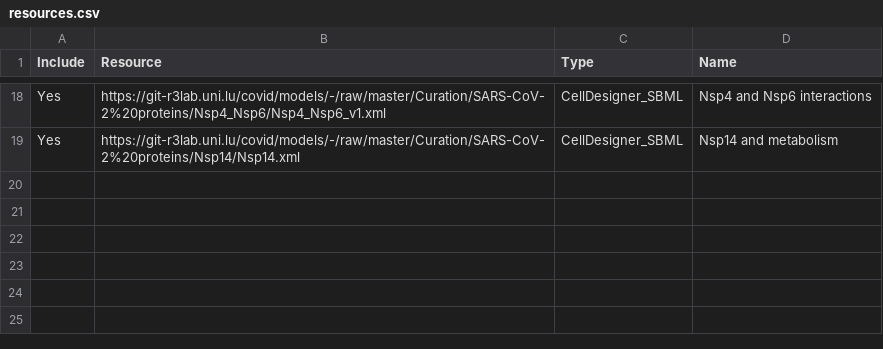
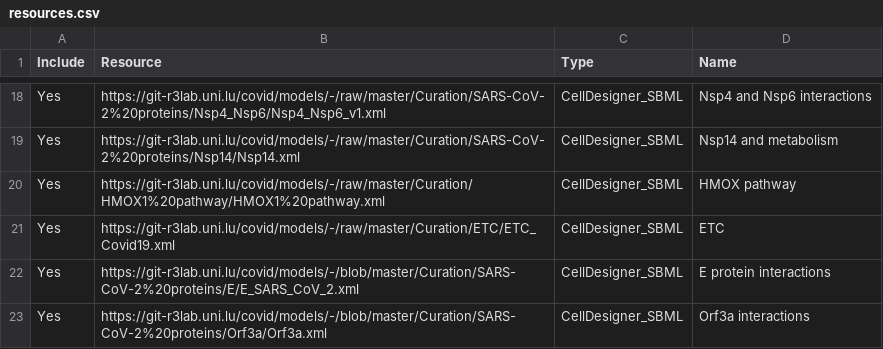
Before and after one commit to COVID-19-Causal-Reasoning/CovidPathways, a CSV file: Integration/resources.csv, drawn as a sheet; only a part is shown, gaps mark what is left out.

Commit message:
Update resources.csv

```diff
--- a/Integration/resources.csv
+++ b/Integration/resources.csv
@@ -19 +19,5 @@ Yes,https://git-r3lab.uni.lu/covid/models/-/raw/master/Curation/SARS-CoV-2%20pro
 Yes,https://git-r3lab.uni.lu/covid/models/-/raw/master/Curation/SARS-CoV-2%20proteins/Nsp14/Nsp14.xml,CellDesigner_SBML,Nsp14 and metabolism
+Yes,https://git-r3lab.uni.lu/covid/models/-/raw/master/Curation/HMOX1%20pathway/HMOX1%20pathway.xml,CellDesigner_SBML,HMOX pathway
+Yes,https://git-r3lab.uni.lu/covid/models/-/raw/master/Curation/ETC/ETC_Covid19.xml,CellDesigner_SBML,ETC
+Yes,https://git-r3lab.uni.lu/covid/models/-/blob/master/Curation/SARS-CoV-2%20proteins/E/E_SARS_CoV_2.xml,CellDesigner_SBML,E protein interactions
+Yes,https://git-r3lab.uni.lu/covid/models/-/blob/master/Curation/SARS-CoV-2%20proteins/Orf3a/Orf3a.xml,CellDesigner_SBML,Orf3a interactions
```
